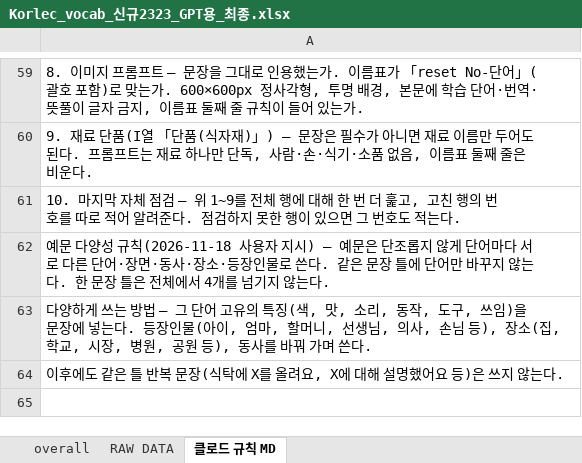
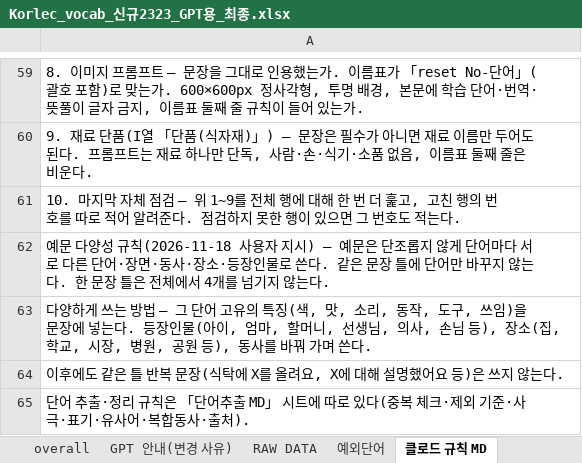
Before and after one commit to ryujel/Study-06, an Excel workbook: Korlec_vocab_신규2323_GPT용_최종.xlsx, sheet 클로드 규칙 MD, drawn as a sheet; only a part is shown, gaps mark what is left out; values as stored, in another font and other column widths than the file's, no borders; the diff names each change by its address in the sheet, - before the commit and + after, or states it on an @@ line.

```diff
--- a/Korlec_vocab_신규2323_GPT용_최종.xlsx (sheet 클로드 규칙 MD)
+++ b/Korlec_vocab_신규2323_GPT용_최종.xlsx (sheet 클로드 규칙 MD)
+sheet tab: GPT 안내(변경 사유)
+sheet tab: 예외단어
+row 65: 단어 추출·정리 규칙은 「단어추출 MD」 시트에 따로 있다(중복 체크·제외 기준·사극·표기·유사어·복합동사·출처).
```
Also changed, not shown: sheet RAW DATA, other sheet tabs, Korlec_vocab_handoff_추가분포함.xlsx.
